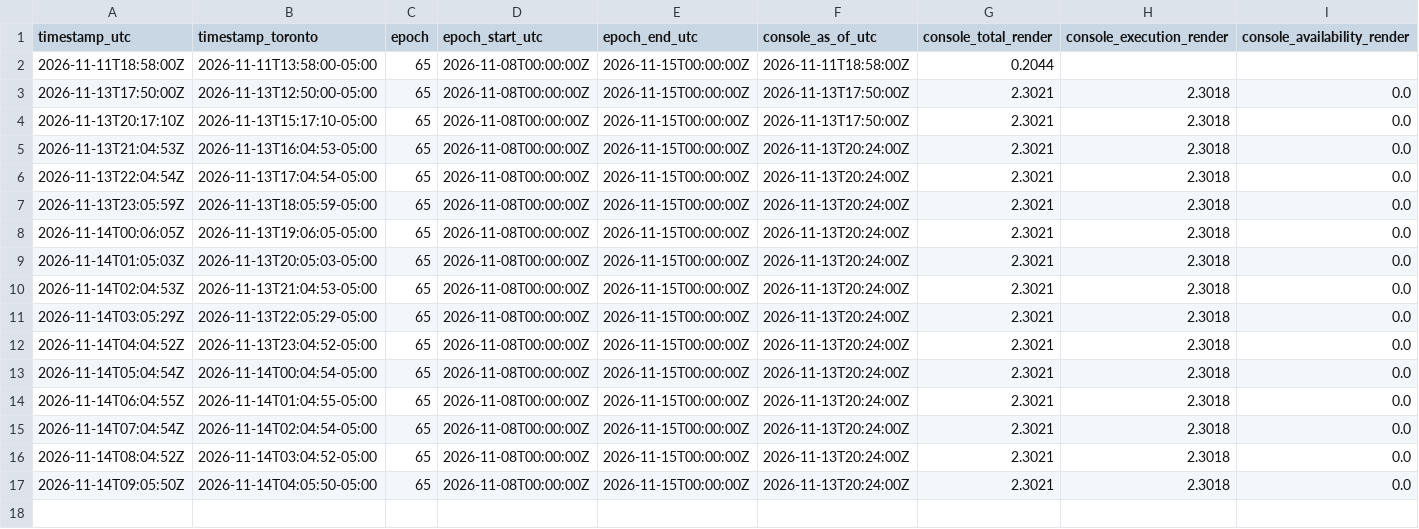
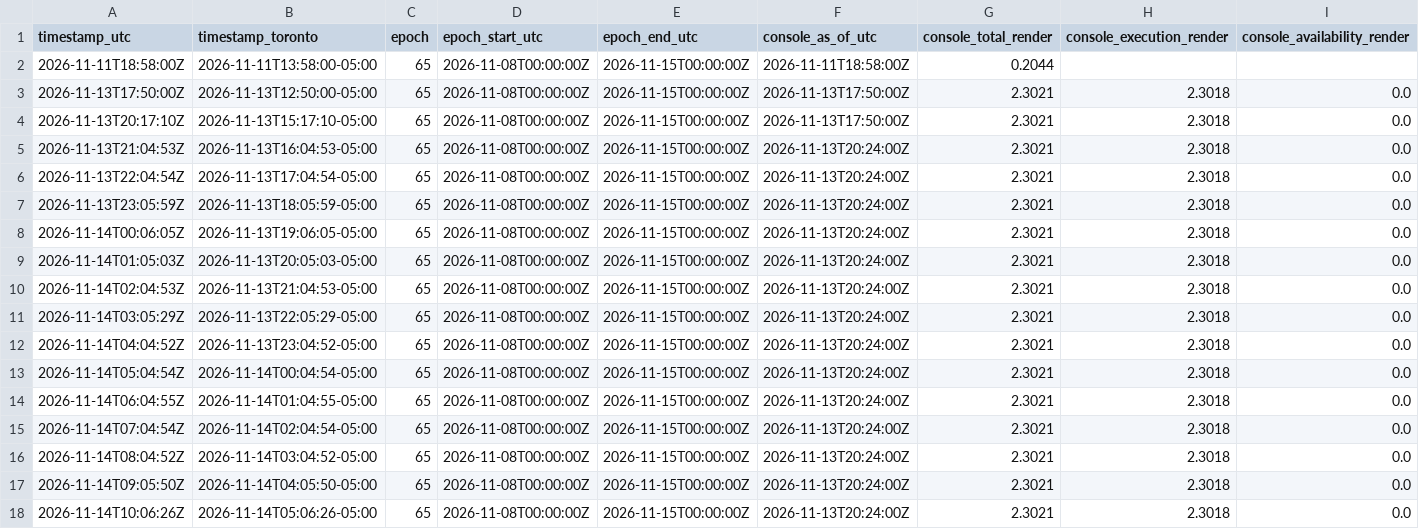
Before and after one commit to novacoreaiservices/disnet-income-history, a CSV file: hourly-income.csv, drawn as a sheet; only a part is shown; rows hold the shown columns only; the diff names each change by its address in the sheet, - before the commit and + after, or states it on an @@ line.

Commit message:
hourly disNet income: epoch 65 console total 2.3021 RENDER

```diff
--- a/hourly-income.csv
+++ b/hourly-income.csv
+row 18: 2026-11-14T10:06:26Z | 2026-11-14T05:06:26-05:00 | 65 | 2026-11-08T00:00:00Z | 2026-11-15T00:00:00Z | 2026-11-13T20:24:00Z | 2.3021 | 2.3018 | 0.0
```
